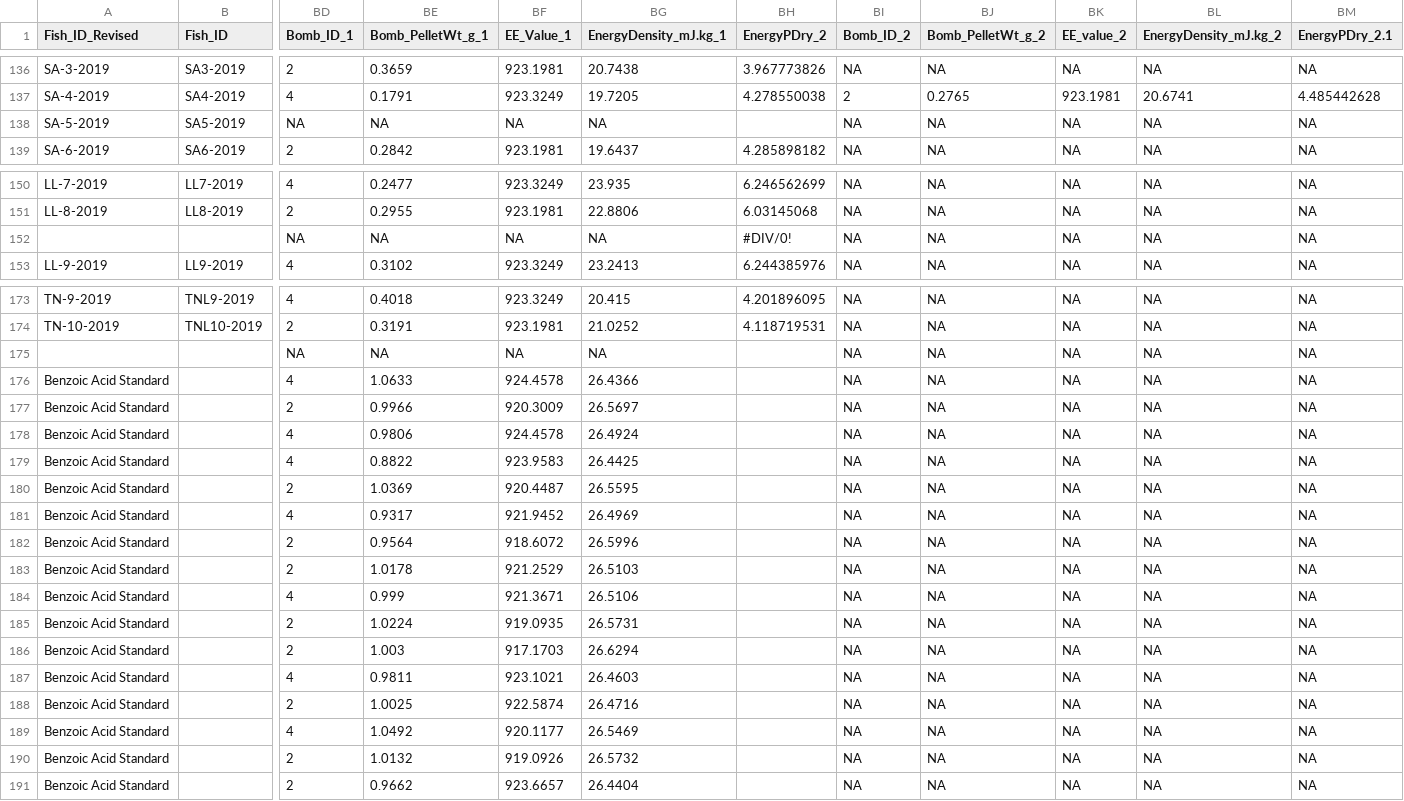
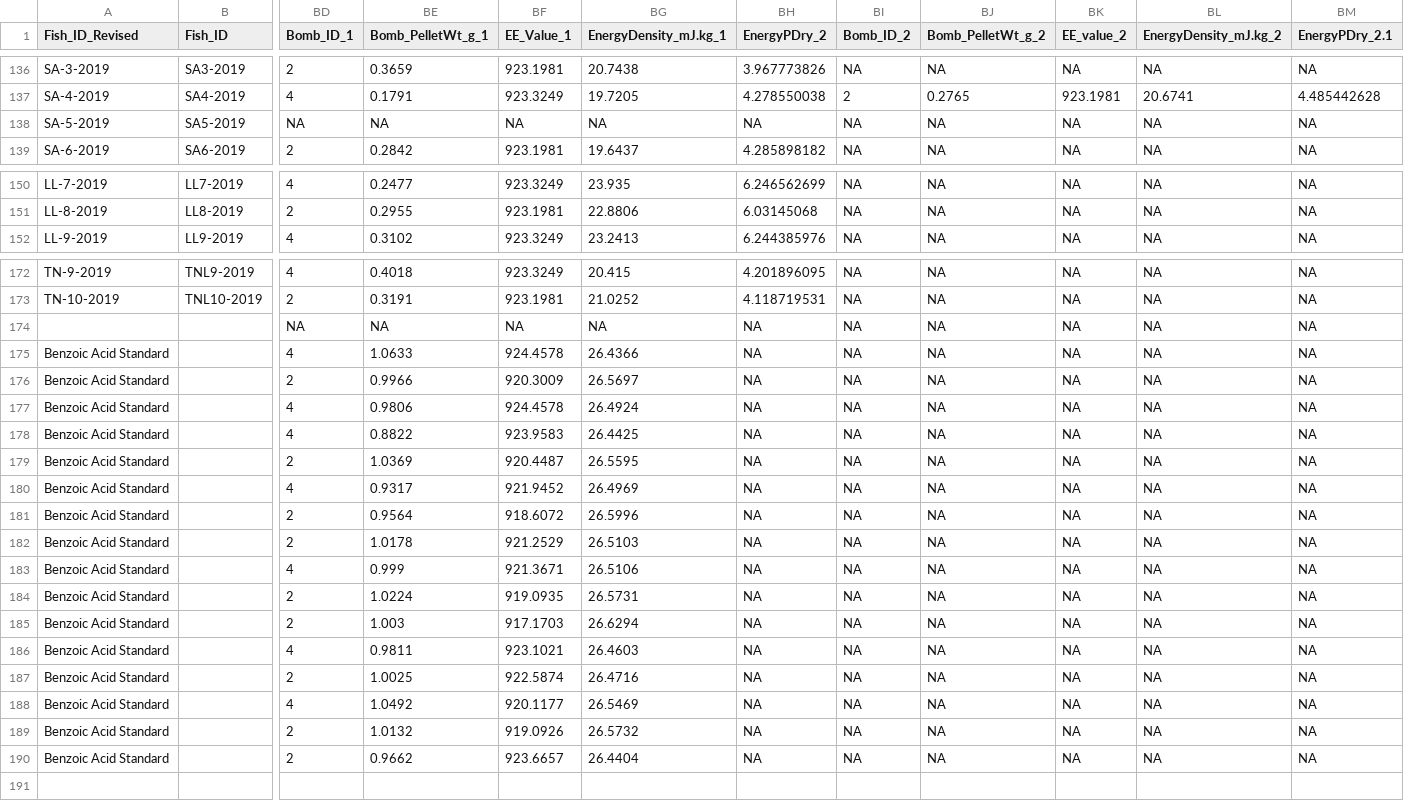
Before and after one commit to abigailhost/cr_sockeye, a CSV file: odata/crbody_2019.csv, drawn as a sheet; only a part is shown, gaps mark what is left out; removed rows and columns are numbered as before the commit, all else as after; rows hold the shown columns only; the diff names each change by its address in the sheet, - before the commit and + after, or states it on an @@ line.

```diff
--- a/odata/crbody_2019.csv
+++ b/odata/crbody_2019.csv
-BH138 (EnergyPDry_2): (empty)
+BH138 (EnergyPDry_2): NA
-row 152:  |  | NA | NA | NA | NA | #DIV/0! | NA | NA | NA | NA | NA
-BH174:BH190 (EnergyPDry_2): (empty)
+BH174:BH190 (EnergyPDry_2): NA
```
Also changed, not shown: odata/bodypath_2019.csv, odata/updatedpathogens_2019.csv, 9 other files.
